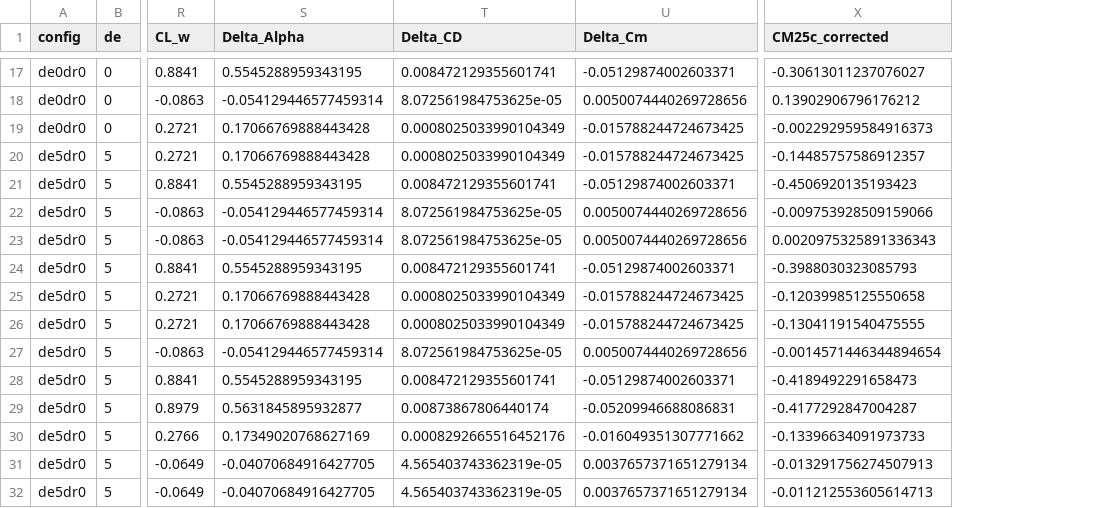
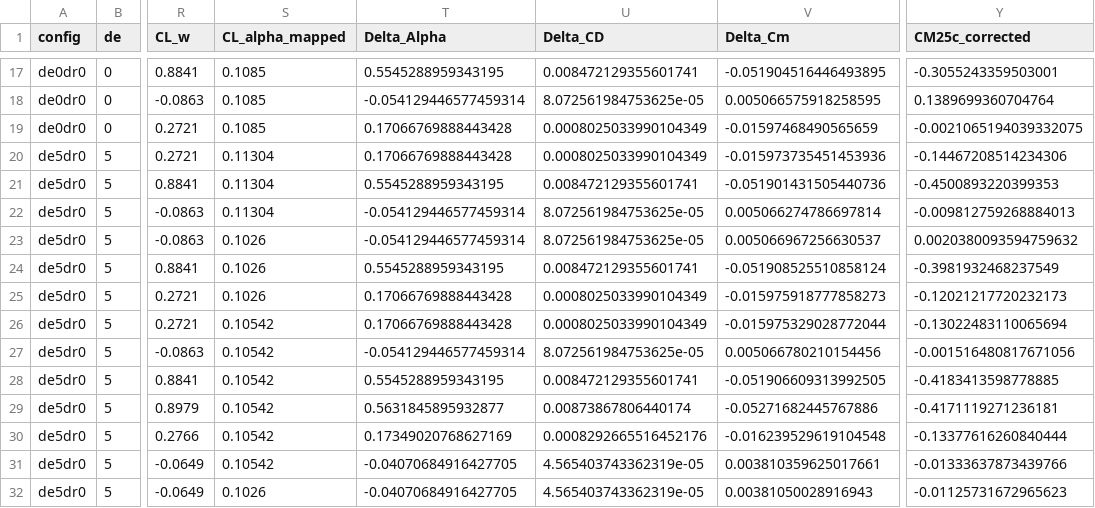
Before and after one commit to marcoscarrvall/experimental_simulations_group8, a CSV file: fully_corrected_data.csv, drawn as a sheet; only a part is shown, gaps mark what is left out; addresses are those after the commit; the diff covers the shown part only; the diff names each change by its address in the sheet, - before the commit and + after, or states it on an @@ line.

```diff
--- a/fully_corrected_data.csv
+++ b/fully_corrected_data.csv
+column S (CL_alpha_mapped), rows 17-32: 0.1085 | 0.1085 | 0.1085 | 0.11304 | 0.11304 | 0.11304 | 0.1026 | 0.1026 | 0.1026 | 0.10542 | 0.10542 | 0.10542 | 0.10542 | 0.10542 | 0.10542 | 0.1026
-V17 (Delta_Cm): -0.05129874002603371
+V17 (Delta_Cm): -0.051904516446493895
-Y17 (CM25c_corrected): -0.30613011237076027
+Y17 (CM25c_corrected): -0.3055243359503001
-V18 (Delta_Cm): 0.0050074440269728656
+V18 (Delta_Cm): 0.005066575918258595
-Y18 (CM25c_corrected): 0.13902906796176212
+Y18 (CM25c_corrected): 0.1389699360704764
-V19 (Delta_Cm): -0.015788244724673425
+V19 (Delta_Cm): -0.01597468490565659
-Y19 (CM25c_corrected): -0.002292959584916373
+Y19 (CM25c_corrected): -0.0021065194039332075
-V20 (Delta_Cm): -0.015788244724673425
+V20 (Delta_Cm): -0.015973735451453936
-Y20 (CM25c_corrected): -0.14485757586912357
+Y20 (CM25c_corrected): -0.14467208514234306
-V21 (Delta_Cm): -0.05129874002603371
+V21 (Delta_Cm): -0.051901431505440736
-Y21 (CM25c_corrected): -0.4506920135193423
+Y21 (CM25c_corrected): -0.4500893220399353
-V22 (Delta_Cm): 0.0050074440269728656
+V22 (Delta_Cm): 0.005066274786697814
-Y22 (CM25c_corrected): -0.009753928509159066
+Y22 (CM25c_corrected): -0.009812759268884013
-V23 (Delta_Cm): 0.0050074440269728656
+V23 (Delta_Cm): 0.005066967256630537
-Y23 (CM25c_corrected): 0.0020975325891336343
+Y23 (CM25c_corrected): 0.0020380093594759632
-V24 (Delta_Cm): -0.05129874002603371
+V24 (Delta_Cm): -0.051908525510858124
-Y24 (CM25c_corrected): -0.3988030323085793
+Y24 (CM25c_corrected): -0.3981932468237549
-V25 (Delta_Cm): -0.015788244724673425
+V25 (Delta_Cm): -0.015975918777858273
-Y25 (CM25c_corrected): -0.12039985125550658
+Y25 (CM25c_corrected): -0.12021217720232173
-V26 (Delta_Cm): -0.015788244724673425
+V26 (Delta_Cm): -0.015975329028772044
-Y26 (CM25c_corrected): -0.13041191540475555
+Y26 (CM25c_corrected): -0.13022483110065694
-V27 (Delta_Cm): 0.0050074440269728656
+V27 (Delta_Cm): 0.005066780210154456
-Y27 (CM25c_corrected): -0.0014571446344894654
+Y27 (CM25c_corrected): -0.001516480817671056
-V28 (Delta_Cm): -0.05129874002603371
+V28 (Delta_Cm): -0.051906609313992505
-Y28 (CM25c_corrected): -0.4189492291658473
+Y28 (CM25c_corrected): -0.4183413598778885
-V29 (Delta_Cm): -0.05209946688086831
+V29 (Delta_Cm): -0.05271682445767886
-Y29 (CM25c_corrected): -0.4177292847004287
+Y29 (CM25c_corrected): -0.4171119271236181
-V30 (Delta_Cm): -0.016049351307771662
+V30 (Delta_Cm): -0.016239529619104548
-Y30 (CM25c_corrected): -0.13396634091973733
+Y30 (CM25c_corrected): -0.13377616260840444
-V31 (Delta_Cm): 0.0037657371651279134
+V31 (Delta_Cm): 0.003810359625017661
-Y31 (CM25c_corrected): -0.013291756274507913
+Y31 (CM25c_corrected): -0.01333637873439766
-V32 (Delta_Cm): 0.0037657371651279134
+V32 (Delta_Cm): 0.00381050028916943
-Y32 (CM25c_corrected): -0.011212553605614713
+Y32 (CM25c_corrected): -0.01125731672965623
```
Also changed, not shown: 102 edited cells elsewhere in this file, 1 other file.
